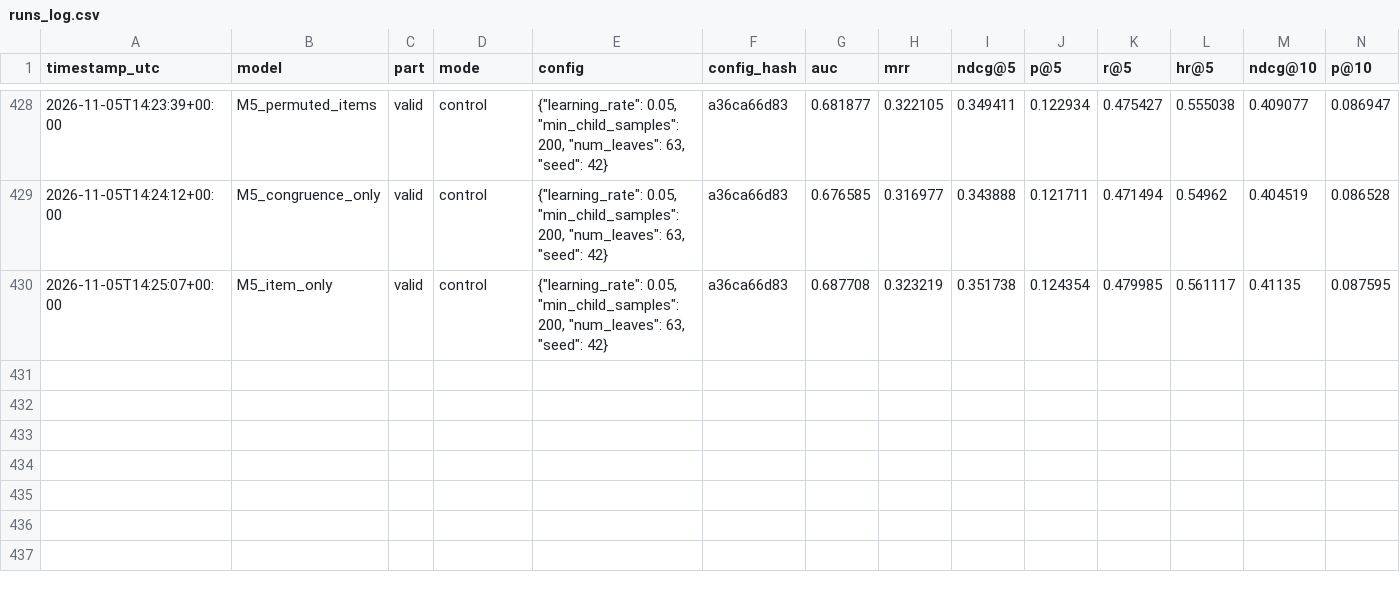
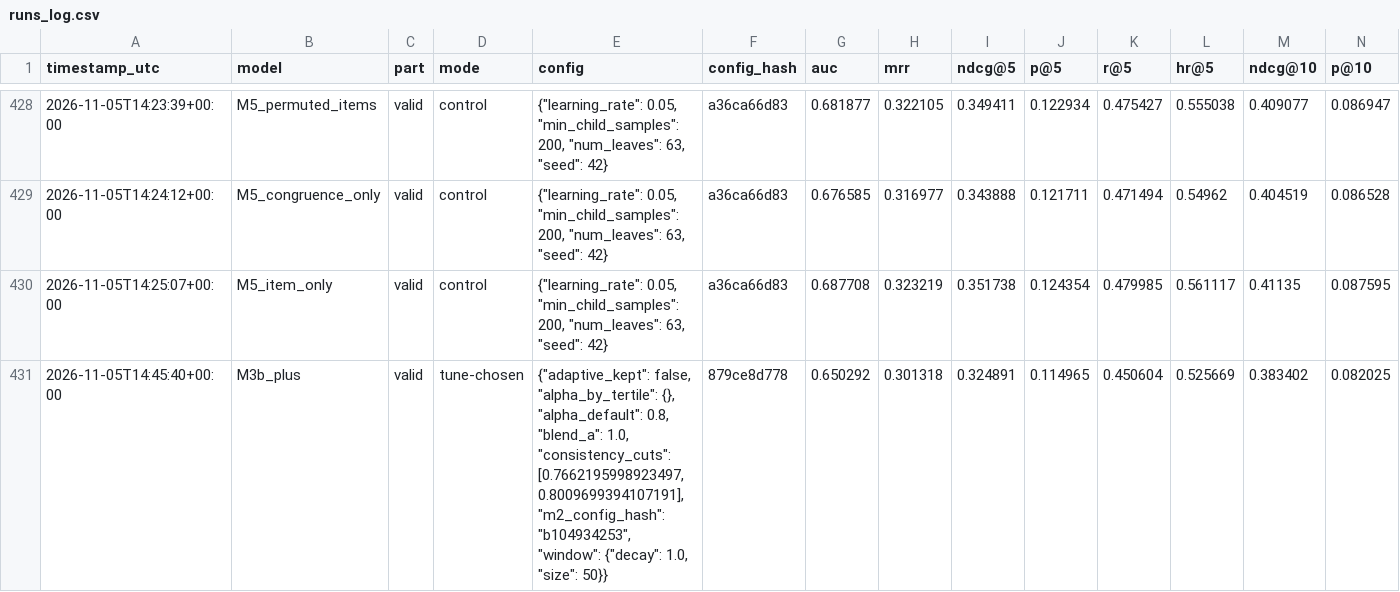
Before and after one commit to smit-savaliya-dev/beyond-keywords-emotion-aware-rec-sys, a CSV file: results/tables/runs_log.csv, drawn as a sheet; only a part is shown, gaps mark what is left out; rows hold the shown columns only; the diff names each change by its address in the sheet, - before the commit and + after, or states it on an @@ line.

Commit message:
E7: M3b+ frozen on valid; only the profile decay changes, the adaptive parts failed their rules

```diff
--- a/results/tables/runs_log.csv
+++ b/results/tables/runs_log.csv
+row 431: 2026-11-05T14:45:40+00:00 | M3b_plus | valid | tune-chosen | {"adaptive_kept": false, "alpha_by_tertile": {}, "alpha_default": 0.8, "blend_a": 1.0, "consistency_cuts": [0.7662195998923497, 0.8009699394107191], "m2_config_hash": "b104934253", "window": {"decay": 1.0, "size": 50}} | 879ce8d778 | 0.650292 | 0.301318 | 0.324891 | 0.114965 | 0.450604 | 0.525669 | 0.383402 | 0.082025
```
Also changed, not shown: results/tables/summary.csv, 5 other files.
